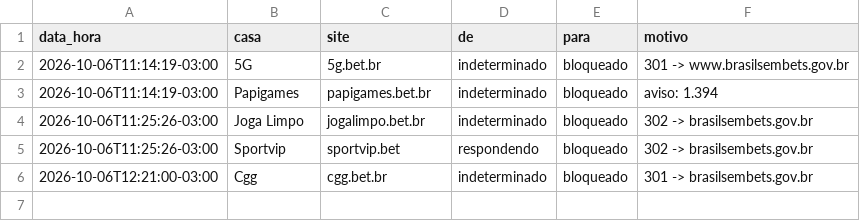
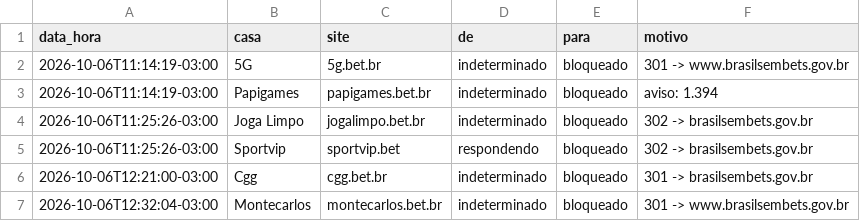
Before and after one commit to igorpiaba/monitor-bets, a CSV file: dados/historico.csv, drawn as a sheet.

```diff
--- a/dados/historico.csv
+++ b/dados/historico.csv
@@ -6 +6,2 @@ data_hora,casa,site,de,para,motivo
 2026-10-06T12:21:00-03:00,Cgg,cgg.bet.br,indeterminado,bloqueado,301 -> brasilsembets.gov.br
+2026-10-06T12:32:04-03:00,Montecarlos,montecarlos.bet.br,indeterminado,bloqueado,301 -> www.brasilsembets.gov.br
```
Also changed, not shown: 1 other file.
